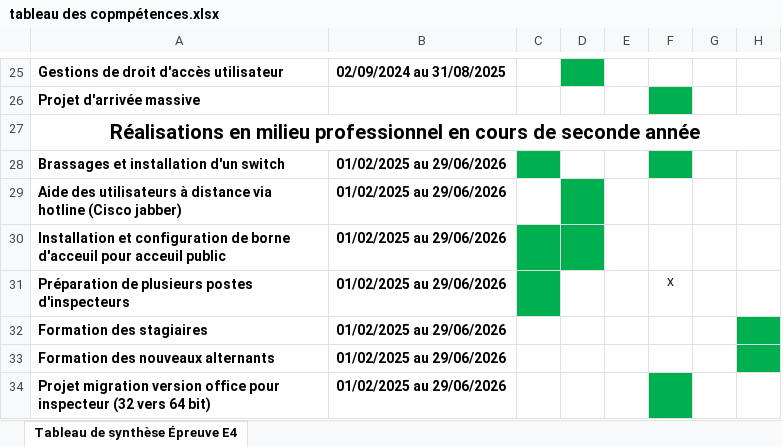
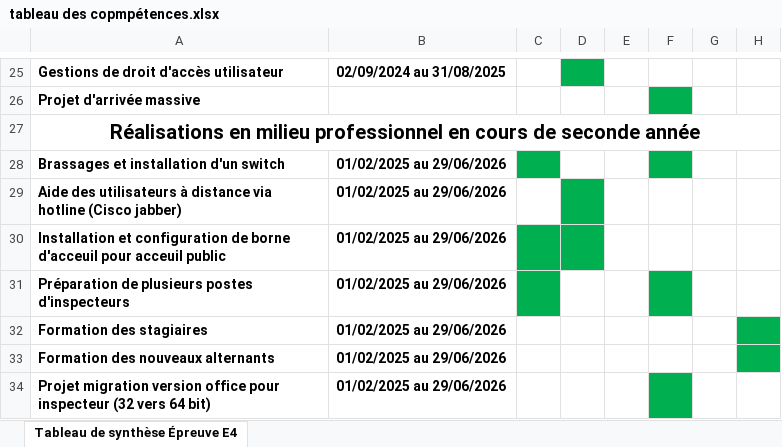
Before and after one commit to Trabdor1/nino.github.io, an Excel workbook: assets/pdf/tableau des copmpétences.xlsx, sheet Tableau de synthèse Épreuve E4, drawn as a sheet; only a part is shown, gaps mark what is left out; values as stored, in another font and other column widths than the file's, no borders; the diff names each change by its address in the sheet, - before the commit and + after, or states it on an @@ line.

```diff
--- a/assets/pdf/tableau des copmpétences.xlsx (sheet Tableau de synthèse Épreuve E4)
+++ b/assets/pdf/tableau des copmpétences.xlsx (sheet Tableau de synthèse Épreuve E4)
-F31: X
+F31: (empty)
-F31 fill: none
+F31 fill: #00B050
```
Also changed, not shown: 8 other files.
